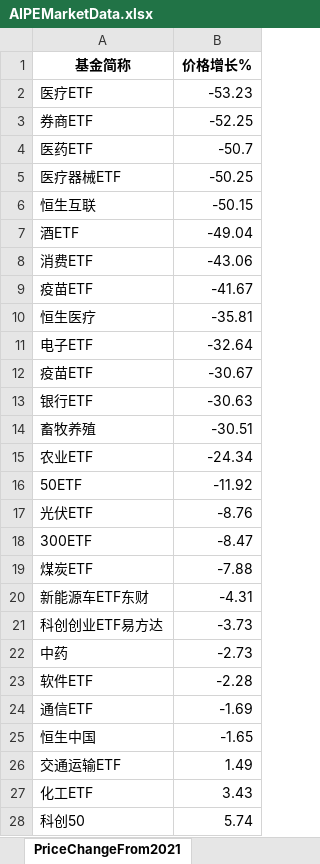
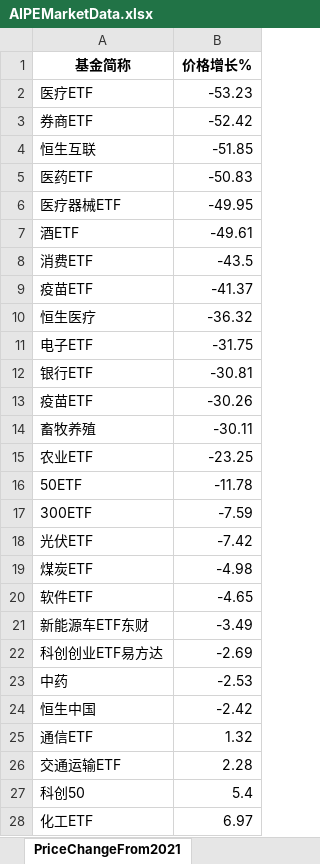
Before and after one commit to digital-era/AIPEMarketData, an Excel workbook: data/AIPEMarketData.xlsx, sheet PriceChangeFrom2021, drawn as a sheet; only a part is shown; values as stored, in another font and other column widths than the file's, no borders; removed rows and columns are numbered as before the commit, all else as after; the diff covers the shown part only; the diff names each change by its address in the sheet, - before the commit and + after, or states it on an @@ line.

```diff
--- a/data/AIPEMarketData.xlsx (sheet PriceChangeFrom2021)
+++ b/data/AIPEMarketData.xlsx (sheet PriceChangeFrom2021)
-B3 (价格增长%): -52.25
+B3 (价格增长%): -52.42
+row 4: 恒生互联 | -51.85
-B5 (价格增长%): -50.7
+B5 (价格增长%): -50.83
-B6 (价格增长%): -50.25
+B6 (价格增长%): -49.95
-row 6: 恒生互联 | -50.15
-B7 (价格增长%): -49.04
+B7 (价格增长%): -49.61
-B8 (价格增长%): -43.06
+B8 (价格增长%): -43.5
-B9 (价格增长%): -41.67
+B9 (价格增长%): -41.37
-B10 (价格增长%): -35.81
+B10 (价格增长%): -36.32
-B11 (价格增长%): -32.64
+B11 (价格增长%): -31.75
-row 12: 疫苗ETF | -30.67
-B12 (价格增长%): -30.63
+B12 (价格增长%): -30.81
+row 13: 疫苗ETF | -30.26
-B14 (价格增长%): -30.51
+B14 (价格增长%): -30.11
-B15 (价格增长%): -24.34
+B15 (价格增长%): -23.25
-B16 (价格增长%): -11.92
+B16 (价格增长%): -11.78
-row 17: 光伏ETF | -8.76
-B17 (价格增长%): -8.47
+B17 (价格增长%): -7.59
+row 18: 光伏ETF | -7.42
-B19 (价格增长%): -7.88
+B19 (价格增长%): -4.98
+row 20: 软件ETF | -4.65
-B21 (价格增长%): -4.31
+B21 (价格增长%): -3.49
-B22 (价格增长%): -3.73
+B22 (价格增长%): -2.69
-B23 (价格增长%): -2.73
+B23 (价格增长%): -2.53
-row 23: 软件ETF | -2.28
-row 24: 通信ETF | -1.69
-B24 (价格增长%): -1.65
+B24 (价格增长%): -2.42
+row 25: 通信ETF | 1.32
-B26 (价格增长%): 1.49
+B26 (价格增长%): 2.28
-row 27: 化工ETF | 3.43
-B27 (价格增长%): 5.74
+B27 (价格增长%): 5.4
+row 28: 化工ETF | 6.97
```
Also changed, not shown: 8 added rows, 8 removed rows and 27 edited cells elsewhere in this sheet, sheet DistributeHotIndustry, sheet PriceThisYearChange, sheet TopStockIn5DaysMainFund, sheet ShareThisYearChange, sheet ShareChangeFrom2021, sheet TopStockInTopPotScore, 7 more sheets, 15 other files.
